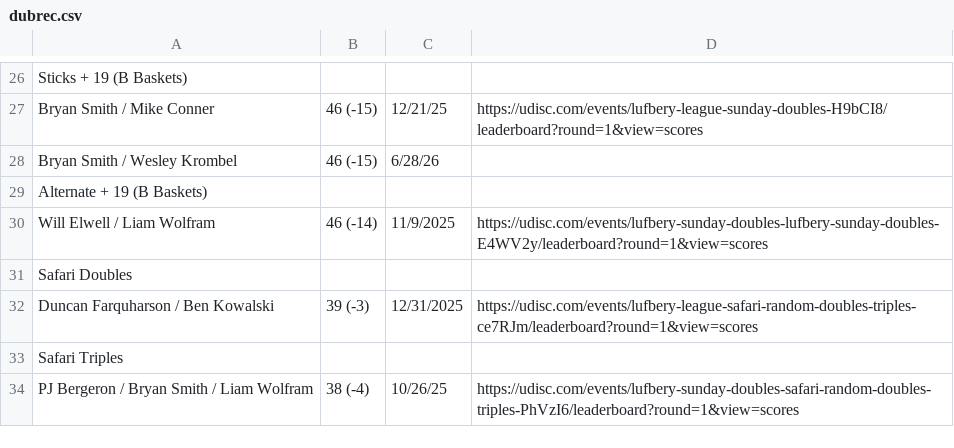
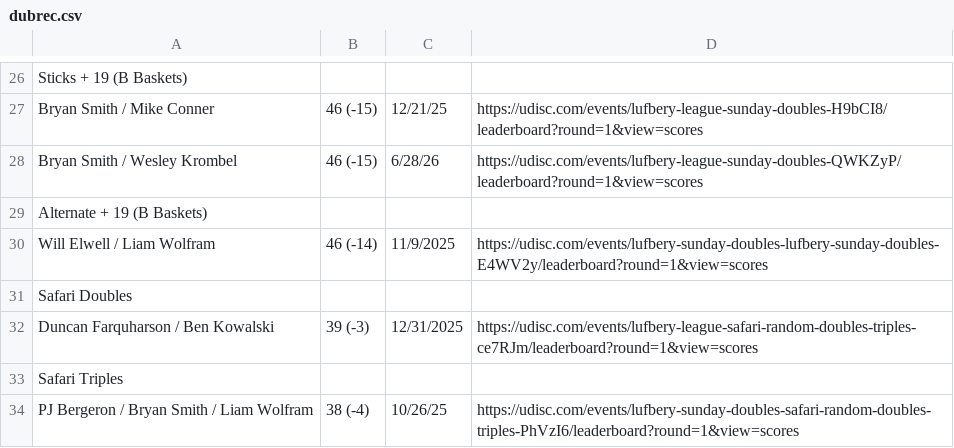
Before and after one commit to tylerjhanson/lufbery-disc-golf, a CSV file: src/data/dubrec.csv, drawn as a sheet; only a part is shown, gaps mark what is left out.

Commit message:
Add files via upload

```diff
--- a/src/data/dubrec.csv
+++ b/src/data/dubrec.csv
@@ -27,3 +27,3 @@ Sticks + 19 (B Baskets),,,
 Bryan Smith / Mike Conner,46 (-15),12/21/25,https://udisc.com/events/lufbery-league-sunday-doubles-H9bCI8/leaderboard?round=1&view=scores
-Bryan Smith / Wesley Krombel,46 (-15),6/28/26,
+Bryan Smith / Wesley Krombel,46 (-15),6/28/26,https://udisc.com/events/lufbery-league-sunday-doubles-QWKZyP/leaderboard?round=1&view=scores
 Alternate + 19 (B Baskets),,,
```
